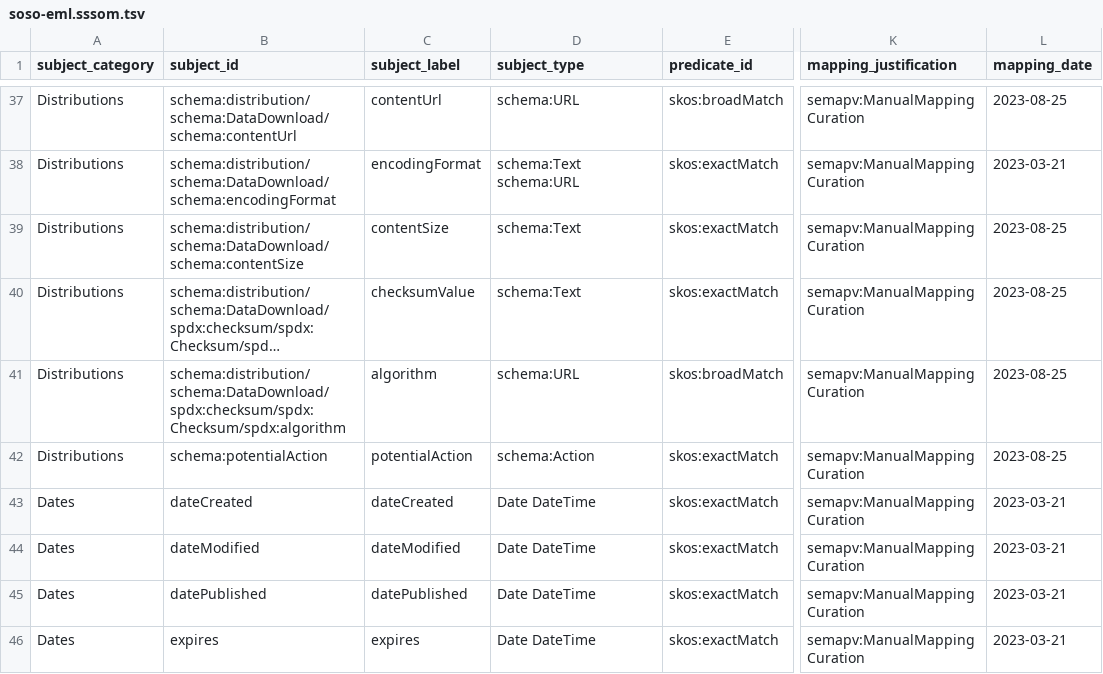
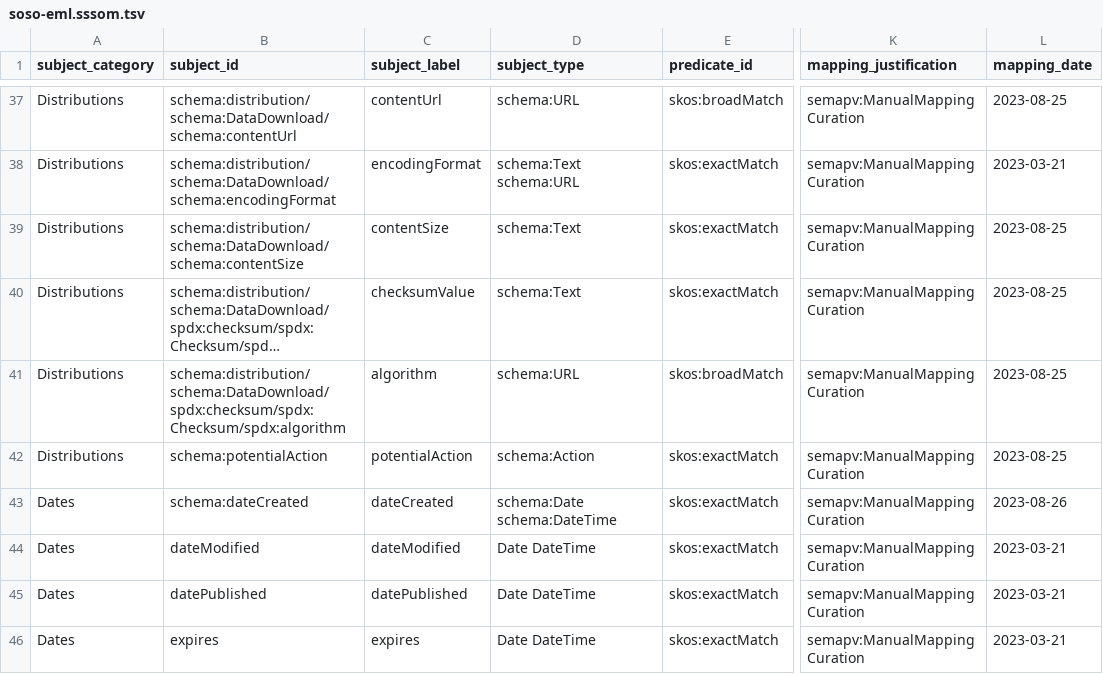
Before and after one commit to clnsmth/soso, a TSV file: src/soso/data/soso-eml.sssom.tsv, drawn as a sheet; only a part is shown, gaps mark what is left out; long unchanged cells end in …; the diff names each change by its address in the sheet, - before the commit and + after, or states it on an @@ line.

Commit message:
feat: get dateCreated from argument (#5)
Retrieve the 'dateCreated' property from a user-provided
argument and add to the graph. This is necessary since there's
currently no mapping of this property to the EML schema, making
it impossible to derive this information from an EML metadata file.

```diff
--- a/src/soso/data/soso-eml.sssom.tsv
+++ b/src/soso/data/soso-eml.sssom.tsv
-B43 (subject_id): dateCreated
+B43 (subject_id): schema:dateCreated
-D43 (subject_type): Date DateTime
+D43 (subject_type): schema:Date schema:DateTime
-L43 (mapping_date): 2023-03-21
+L43 (mapping_date): 2023-08-26
```
Also changed, not shown: 5 other files.
